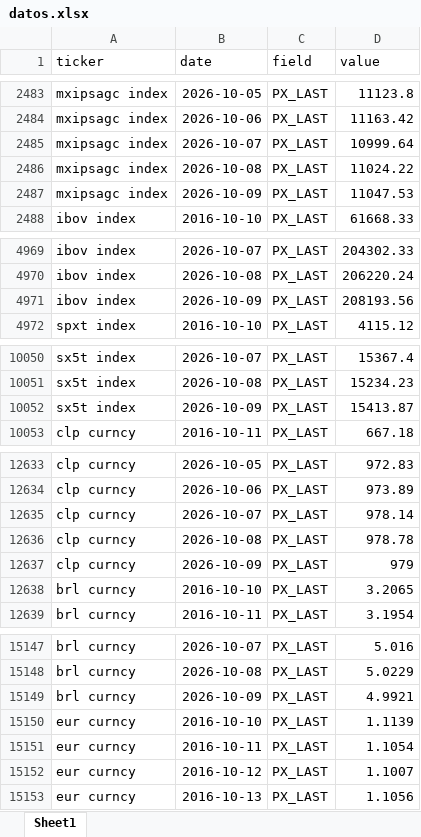
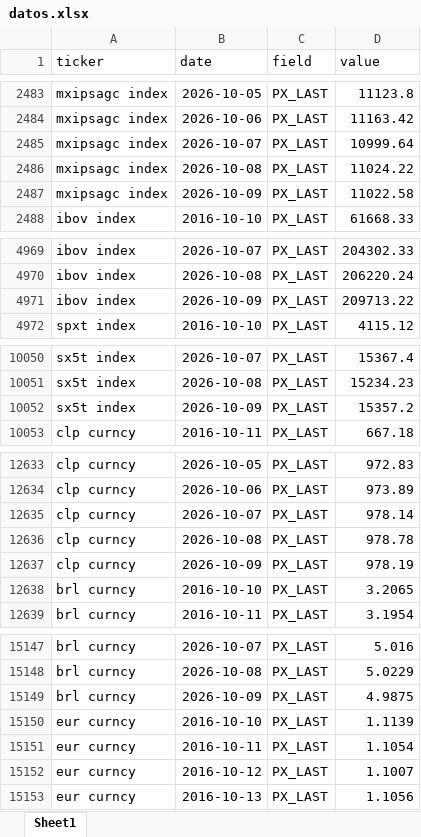
Before and after one commit to desarrollodf/bolsas, an Excel workbook: datos.xlsx, sheet Sheet1, drawn as a sheet; only a part is shown, gaps mark what is left out; values as stored, in another font and other column widths than the file's, no borders; the diff covers the shown part only; the diff names each change by its address in the sheet, - before the commit and + after, or states it on an @@ line.

```diff
--- a/datos.xlsx (sheet Sheet1)
+++ b/datos.xlsx (sheet Sheet1)
-D2487 (value): 11047.53
+D2487 (value): 11022.58
-D4971 (value): 208193.56
+D4971 (value): 209713.22
-D10052 (value): 15413.87
+D10052 (value): 15357.2
-D12637 (value): 979
+D12637 (value): 978.19
-D15149 (value): 4.9921
+D15149 (value): 4.9875
```
Also changed, not shown: 1 edited cell elsewhere in this sheet, 3 other files.
